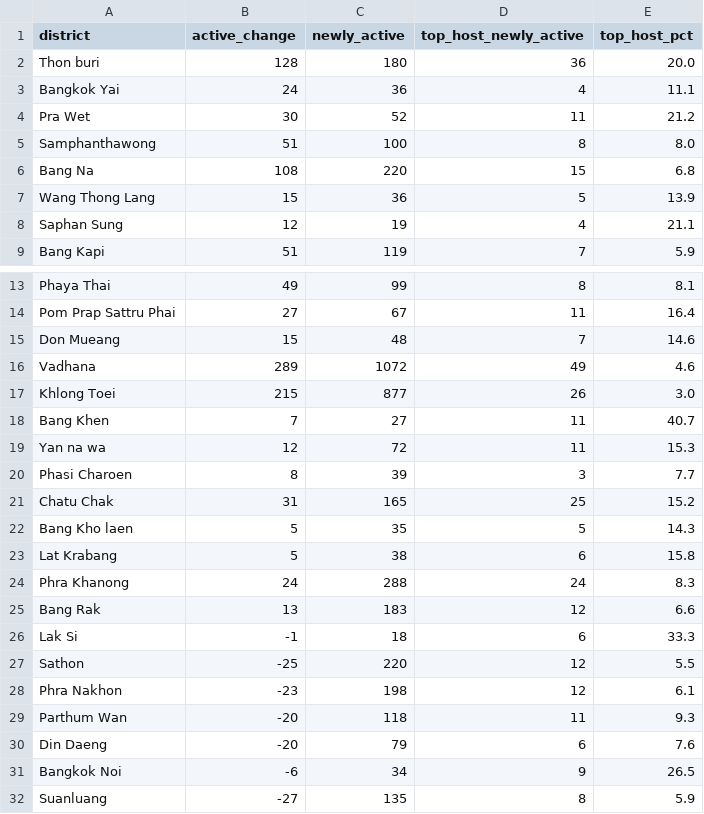
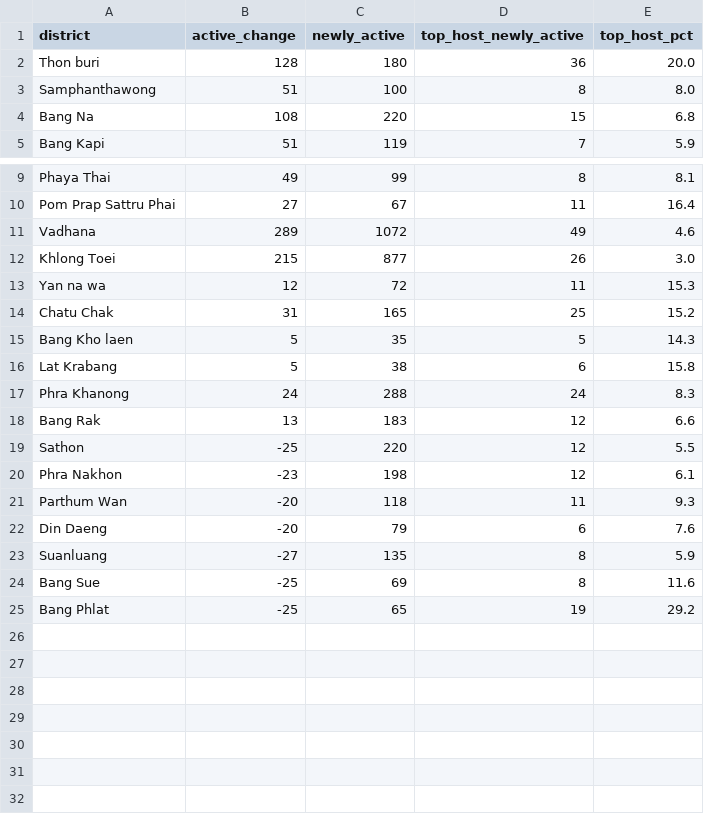
Before and after one commit to OmidAkrami/bangkok-airbnb-data-useful-for-travel-investment, a CSV file: results/trend_district_new_listings.csv, drawn as a sheet; only a part is shown, gaps mark what is left out; the shorter side is filled out with more unchanged rows; the diff names each change by its address in the sheet, - before the commit and + after, or states it on an @@ line.

```diff
--- a/results/trend_district_new_listings.csv
+++ b/results/trend_district_new_listings.csv
-row 3: Bangkok Yai | 24 | 36 | 4 | 11.1
-row 4: Pra Wet | 30 | 52 | 11 | 21.2
-row 7: Wang Thong Lang | 15 | 36 | 5 | 13.9
-row 8: Saphan Sung | 12 | 19 | 4 | 21.1
-row 15: Don Mueang | 15 | 48 | 7 | 14.6
-row 18: Bang Khen | 7 | 27 | 11 | 40.7
-row 20: Phasi Charoen | 8 | 39 | 3 | 7.7
-row 26: Lak Si | -1 | 18 | 6 | 33.3
-row 31: Bangkok Noi | -6 | 34 | 9 | 26.5
```
Also changed, not shown: dashboard/districts.csv, dashboard/kpis.csv, 18 other files.
